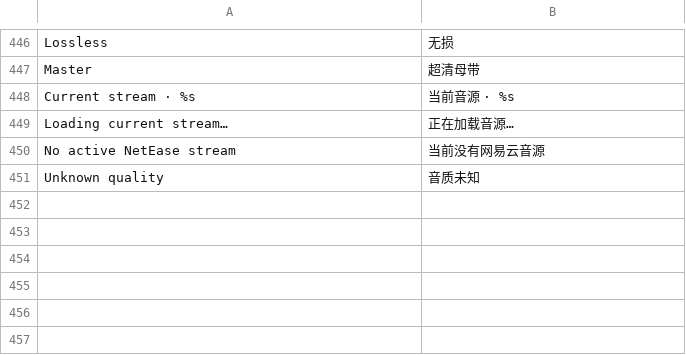
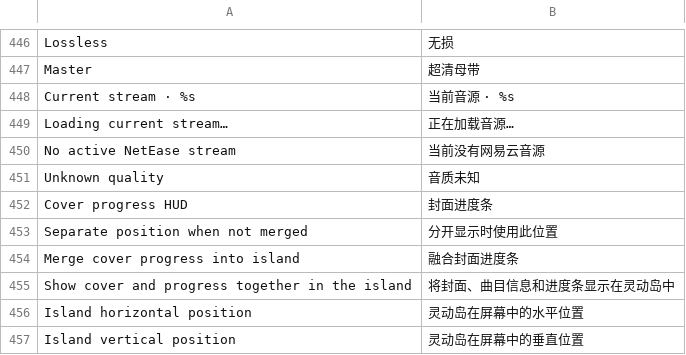
Before and after one commit to 1gbc/DangoMusic-GTNH, a TSV file: core/src/main/resources/assets/dangomusicgtnh/lang/zh_cn.tsv, drawn as a sheet; only a part is shown, gaps mark what is left out.

Commit message:
Merge cover progress into a configurable island HUD

```diff
--- a/core/src/main/resources/assets/dangomusicgtnh/lang/zh_cn.tsv
+++ b/core/src/main/resources/assets/dangomusicgtnh/lang/zh_cn.tsv
@@ -451 +451,7 @@ No active NetEase stream	当前没有网易云音源
 Unknown quality	音质未知
+Cover progress HUD	封面进度条
+Separate position when not merged	分开显示时使用此位置
+Merge cover progress into island	融合封面进度条
+Show cover and progress together in the island	将封面、曲目信息和进度条显示在灵动岛中
+Island horizontal position	灵动岛在屏幕中的水平位置
+Island vertical position	灵动岛在屏幕中的垂直位置
```
Also changed, not shown: 5 other files.
